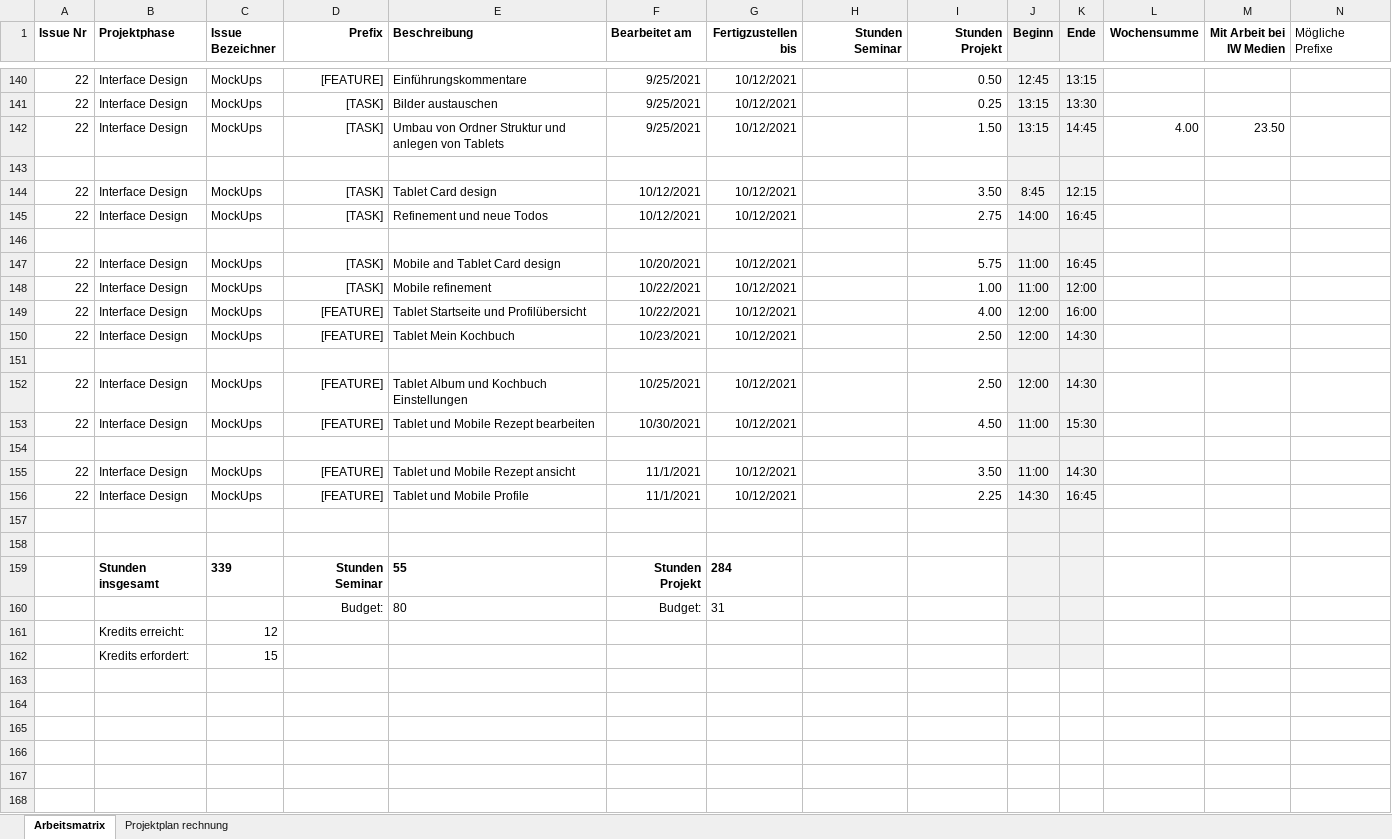
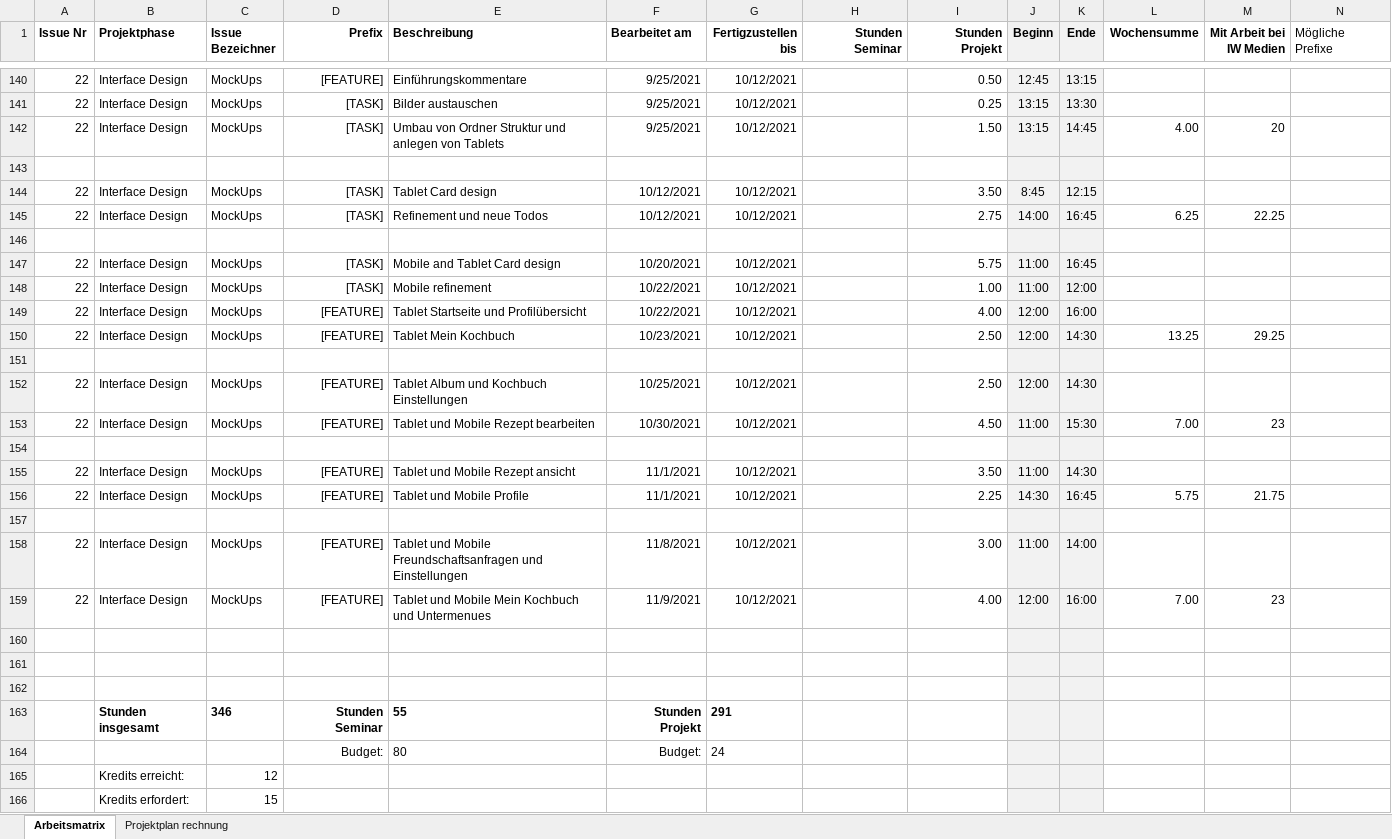
Before and after one commit to Inf166/design-concept-sharing-recipes, an Excel workbook: Artefakte/Zeiterfassung/Arbeitsmatrix.xlsx, sheet Arbeitsmatrix, drawn as a sheet; only a part is shown, gaps mark what is left out; values as stored, in another font and other column widths than the file's, no borders; addresses are those after the commit; rows hold the shown columns only; the diff names each change by its address in the sheet, - before the commit and + after, or states it on an @@ line.

Commit message:
[FEATURE] Add tablet cookbook views and modify mobile versions

```diff
--- a/Artefakte/Zeiterfassung/Arbeitsmatrix.xlsx (sheet Arbeitsmatrix)
+++ b/Artefakte/Zeiterfassung/Arbeitsmatrix.xlsx (sheet Arbeitsmatrix)
-M142 (Mit Arbeit bei IW Medien): 23.50
+M142 (Mit Arbeit bei IW Medien): 20
-L145 (Wochensumme): (empty)
+L145 (Wochensumme): 6.25
-M145 (Mit Arbeit bei IW Medien): (empty)
+M145 (Mit Arbeit bei IW Medien): 22.25
-L150 (Wochensumme): (empty)
+L150 (Wochensumme): 13.25
-M150 (Mit Arbeit bei IW Medien): (empty)
+M150 (Mit Arbeit bei IW Medien): 29.25
-L153 (Wochensumme): (empty)
+L153 (Wochensumme): 7.00
-M153 (Mit Arbeit bei IW Medien): (empty)
+M153 (Mit Arbeit bei IW Medien): 23
-L156 (Wochensumme): (empty)
+L156 (Wochensumme): 5.75
-M156 (Mit Arbeit bei IW Medien): (empty)
+M156 (Mit Arbeit bei IW Medien): 21.75
+row 157: (empty)
+row 158: 22 | Interface Design | MockUps | [FEATURE] | Tablet und Mobile Freundschaftsanfragen und Einstellungen | 11/8/2021 | 10/12/2021 |  | 3.00 | 11:00 | 14:00
+row 159: 22 | Interface Design | MockUps | [FEATURE] | Tablet und Mobile Mein Kochbuch und Untermenues | 11/9/2021 | 10/12/2021 |  | 4.00 | 12:00 | 16:00 | 7.00 | 23
+row 162: (empty)
-C163 (Issue Bezeichner): 339
+C163 (Issue Bezeichner): 346
-G163 (Fertigzustellen bis): 284
+G163 (Fertigzustellen bis): 291
-G164 (Fertigzustellen bis): 31
+G164 (Fertigzustellen bis): 24
```
Also changed, not shown: formulas that keep their value, 12 other files.
